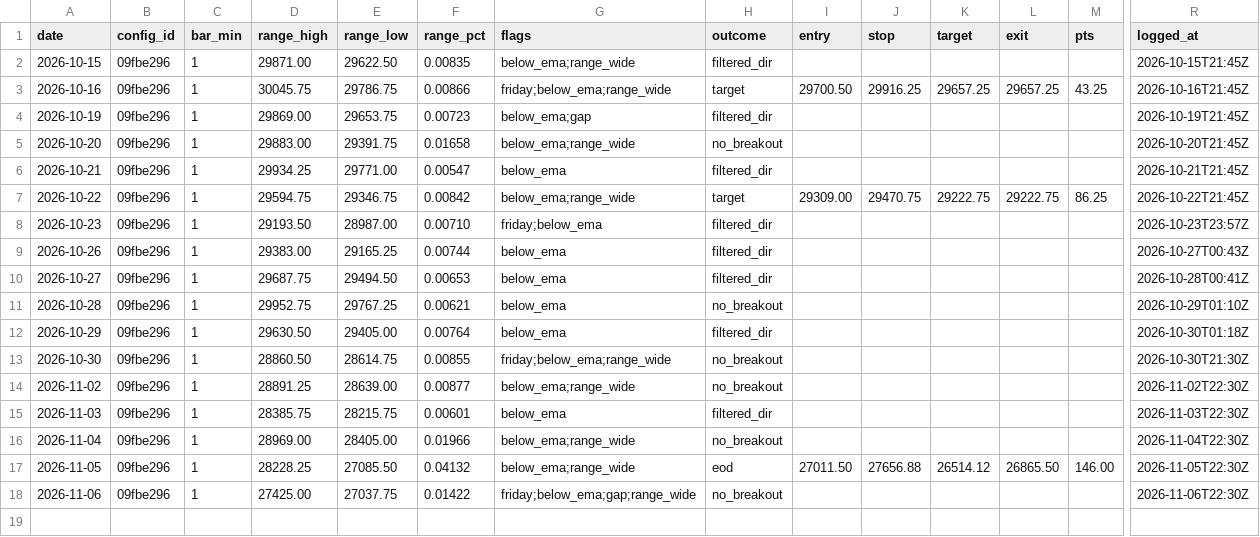
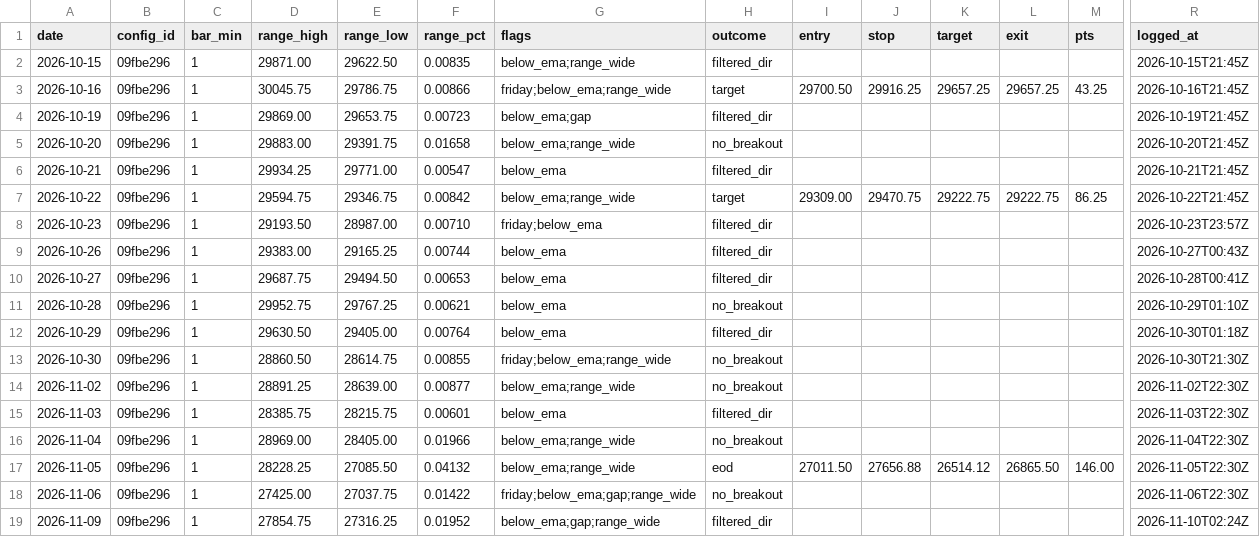
Before and after one commit to jlee056/orb-bot, a CSV file: forward/forward_log_both60.csv, drawn as a sheet; only a part is shown, gaps mark what is left out; rows hold the shown columns only; the diff names each change by its address in the sheet, - before the commit and + after, or states it on an @@ line.

```diff
--- a/forward/forward_log_both60.csv
+++ b/forward/forward_log_both60.csv
+row 19: 2026-11-09 | 09fbe296 | 1 | 27854.75 | 27316.25 | 0.01952 | below_ema;gap;range_wide | filtered_dir |  |  |  |  |  | 2026-11-10T02:24Z
```
Also changed, not shown: forward/forward_log.csv, forward/forward_log_orb5.csv, 2 other files.
